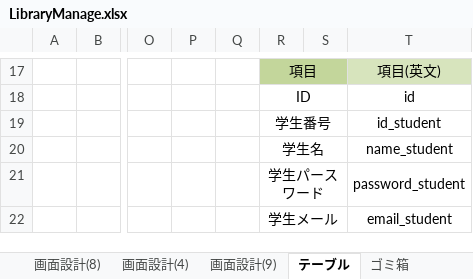
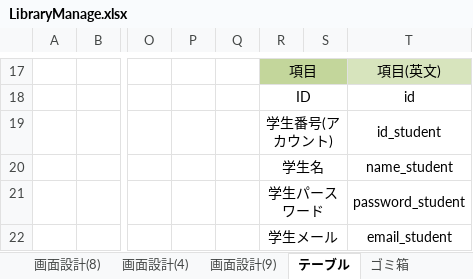
Before and after one commit to kyowuzuyi/LibraryManage, an Excel workbook: LibraryManage.xlsx, sheet テーブル, drawn as a sheet; only a part is shown, gaps mark what is left out; values as stored, in another font and other column widths than the file's, no borders; the diff names each change by its address in the sheet, - before the commit and + after, or states it on an @@ line.

Commit message:
added

```diff
--- a/LibraryManage.xlsx (sheet テーブル)
+++ b/LibraryManage.xlsx (sheet テーブル)
-R19: 学生番号
+R19: 学生番号(アカウント)
```
